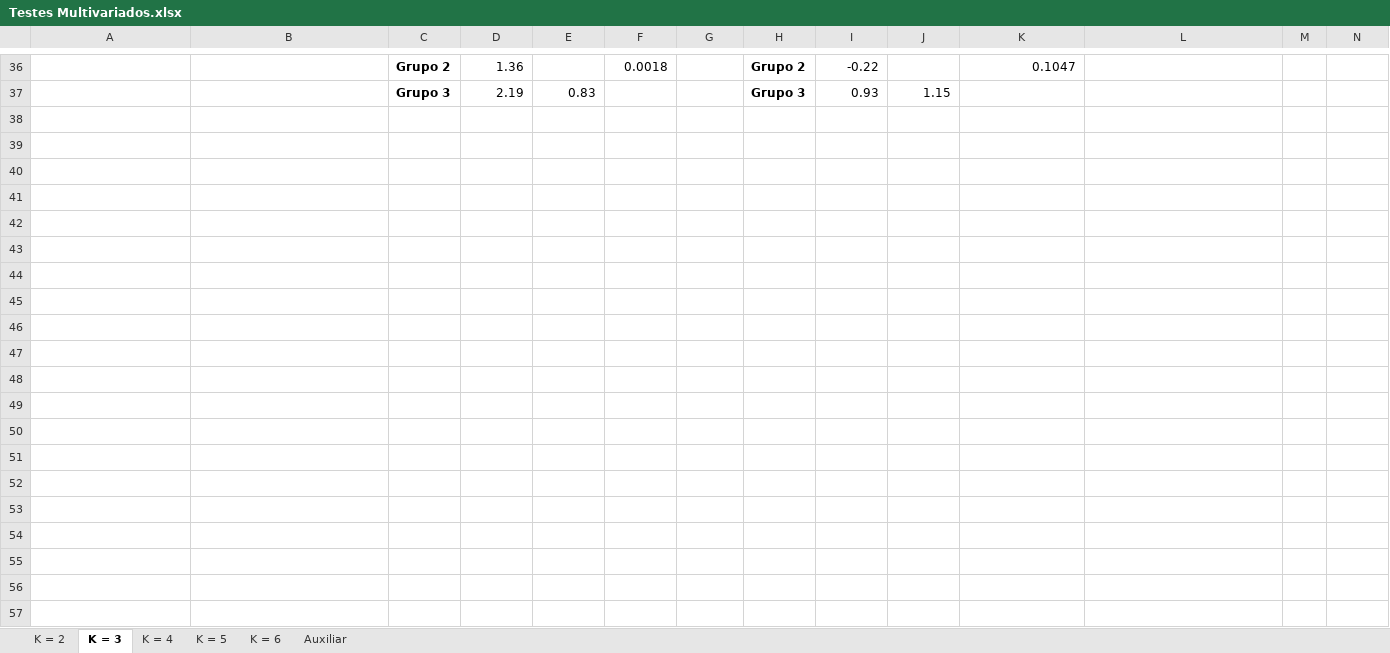
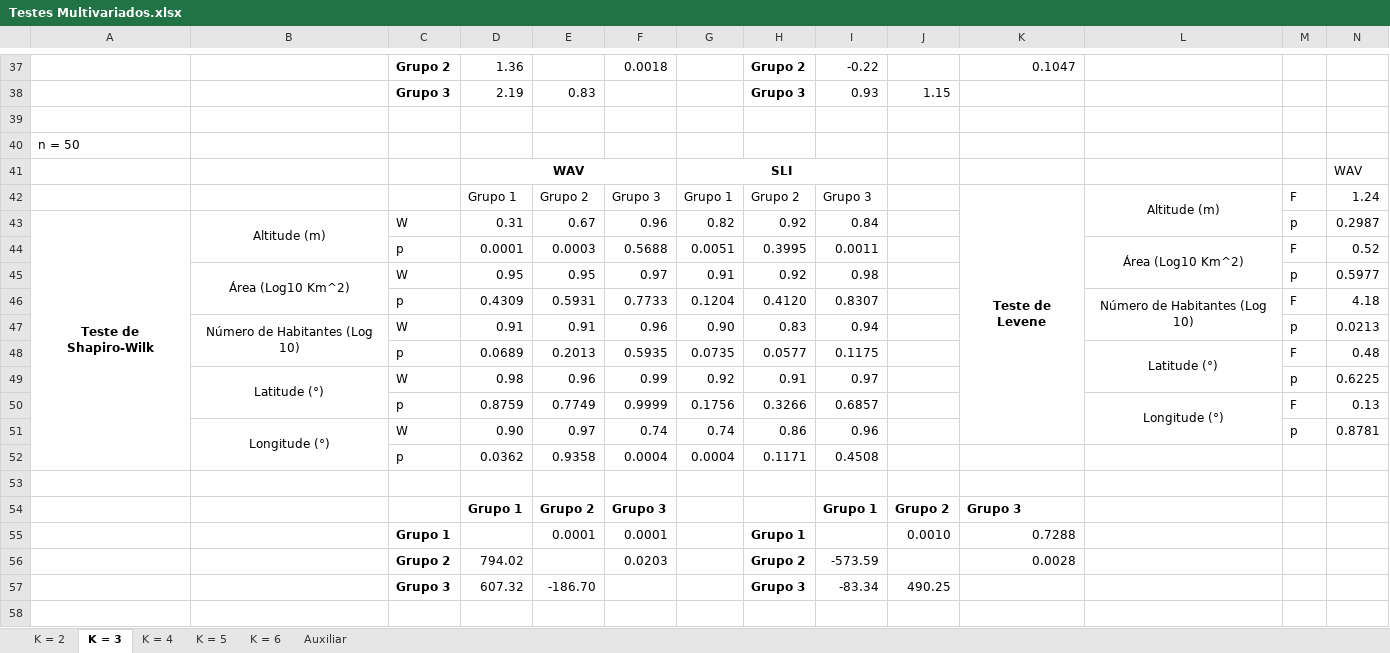
Before and after one commit to bfaria1/ProjWAVpt1, an Excel workbook: Excel/Planilhas Principais/Geral/Testes Multivariados.xlsx, sheet K = 3, drawn as a sheet; only a part is shown, gaps mark what is left out; values as stored, in another font and other column widths than the file's, no borders; rows hold the shown columns only; the diff covers the shown part only; the diff names each change by its address in the sheet, - before the commit and + after, or states it on an @@ line.

```diff
--- a/Excel/Planilhas Principais/Geral/Testes Multivariados.xlsx (sheet K = 3)
+++ b/Excel/Planilhas Principais/Geral/Testes Multivariados.xlsx (sheet K = 3)
+row 39: (empty)
+row 40: n = 50
+row 41:  |  |  | WAV |  |  | SLI |  |  |  |  |  |  | WAV
+row 42:  |  |  | Grupo 1 | Grupo 2 | Grupo 3 | Grupo 1 | Grupo 2 | Grupo 3 |  | Teste de Levene | Altitude (m) | F | 1.24
+row 43: Teste de Shapiro-Wilk | Altitude (m) | W | 0.31 | 0.67 | 0.96 | 0.82 | 0.92 | 0.84 |  |  |  | p | 0.2987
+row 44:  |  | p | 0.0001 | 0.0003 | 0.5688 | 0.0051 | 0.3995 | 0.0011 |  |  | Área (Log10 Km^2) | F | 0.52
+row 45:  | Área (Log10 Km^2) | W | 0.95 | 0.95 | 0.97 | 0.91 | 0.92 | 0.98 |  |  |  | p | 0.5977
+row 46:  |  | p | 0.4309 | 0.5931 | 0.7733 | 0.1204 | 0.4120 | 0.8307 |  |  | Número de Habitantes (Log 10) | F | 4.18
+row 47:  | Número de Habitantes (Log 10) | W | 0.91 | 0.91 | 0.96 | 0.90 | 0.83 | 0.94 |  |  |  | p | 0.0213
+row 48:  |  | p | 0.0689 | 0.2013 | 0.5935 | 0.0735 | 0.0577 | 0.1175 |  |  | Latitude (°) | F | 0.48
+row 49:  | Latitude (°) | W | 0.98 | 0.96 | 0.99 | 0.92 | 0.91 | 0.97 |  |  |  | p | 0.6225
+row 50:  |  | p | 0.8759 | 0.7749 | 0.9999 | 0.1756 | 0.3266 | 0.6857 |  |  | Longitude (°) | F | 0.13
+row 51:  | Longitude (°) | W | 0.90 | 0.97 | 0.74 | 0.74 | 0.86 | 0.96 |  |  |  | p | 0.8781
+row 52:  |  | p | 0.0362 | 0.9358 | 0.0004 | 0.0004 | 0.1171 | 0.4508
+row 53: (empty)
+row 54:  |  |  | Grupo 1 | Grupo 2 | Grupo 3 |  |  | Grupo 1 | Grupo 2 | Grupo 3
+row 55:  |  | Grupo 1 |  | 0.0001 | 0.0001 |  | Grupo 1 |  | 0.0010 | 0.7288
+row 56:  |  | Grupo 2 | 794.02 |  | 0.0203 |  | Grupo 2 | -573.59 |  | 0.0028
+row 57:  |  | Grupo 3 | 607.32 | -186.70 |  |  | Grupo 3 | -83.34 | 490.25
+row 58: (empty)
```
Also changed, not shown: 20 added rows elsewhere in this sheet, sheet K = 5, sheet K = 4, sheet K = 2, 1 other file.
